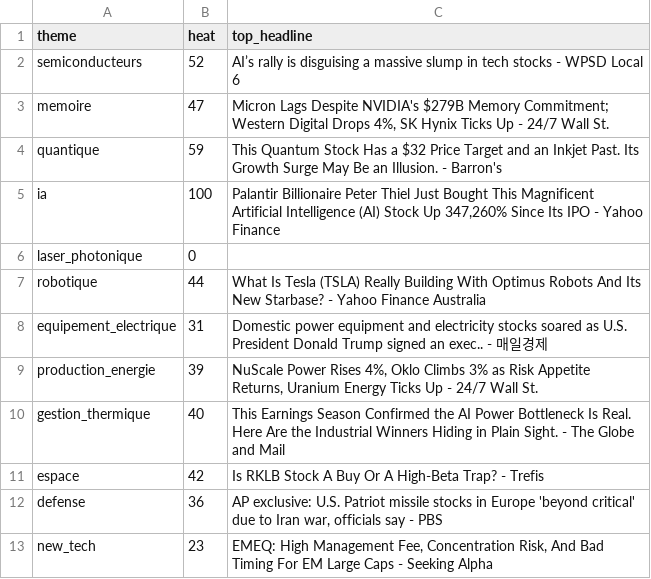
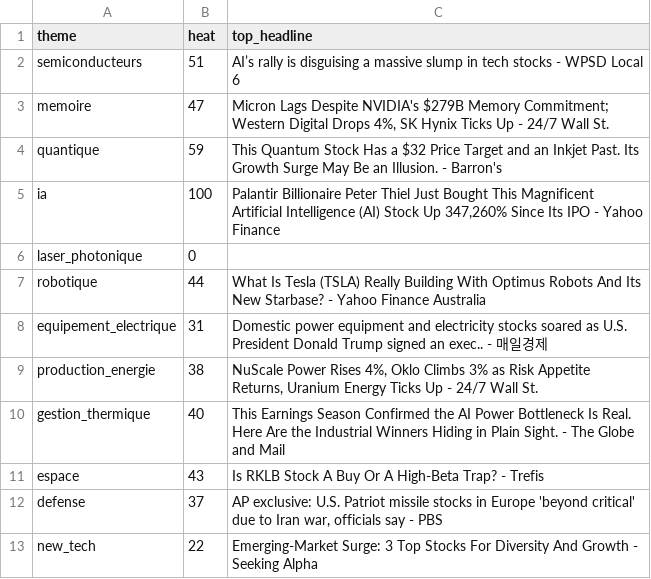
Before and after one commit to ArnaudVarela/TradingScan, a CSV file: dashboard/public/sector_heat.csv, drawn as a sheet.

```diff
--- a/dashboard/public/sector_heat.csv
+++ b/dashboard/public/sector_heat.csv
@@ -1,3 +1,3 @@
 theme,heat,top_headline
-semiconducteurs,52,AI’s rally is disguising a massive slump in tech stocks - WPSD Local 6
+semiconducteurs,51,AI’s rally is disguising a massive slump in tech stocks - WPSD Local 6
 memoire,47,"Micron Lags Despite NVIDIA's $279B Memory Commitment; Western Digital Drops 4%, SK Hynix Ticks Up - 24/7 Wall St."
@@ -8,6 +8,6 @@ robotique,44,What Is Tesla (TSLA) Really Building With Optimus Robots And Its Ne
 equipement_electrique,31,Domestic power equipment and electricity stocks soared as U.S. President Donald Trump signed an exec.. - 매일경제
-production_energie,39,"NuScale Power Rises 4%, Oklo Climbs 3% as Risk Appetite Returns, Uranium Energy Ticks Up - 24/7 Wall St."
+production_energie,38,"NuScale Power Rises 4%, Oklo Climbs 3% as Risk Appetite Returns, Uranium Energy Ticks Up - 24/7 Wall St."
 gestion_thermique,40,This Earnings Season Confirmed the AI Power Bottleneck Is Real. Here Are the Industrial Winners Hiding in Plain Sight. - The Globe and Mail
-espace,42,Is RKLB Stock A Buy Or A High-Beta Trap? - Trefis
-defense,36,"AP exclusive: U.S. Patriot missile stocks in Europe 'beyond critical' due to Iran war, officials say - PBS"
-new_tech,23,"EMEQ: High Management Fee, Concentration Risk, And Bad Timing For EM Large Caps - Seeking Alpha"
+espace,43,Is RKLB Stock A Buy Or A High-Beta Trap? - Trefis
+defense,37,"AP exclusive: U.S. Patriot missile stocks in Europe 'beyond critical' due to Iran war, officials say - PBS"
+new_tech,22,Emerging-Market Surge: 3 Top Stocks For Diversity And Growth - Seeking Alpha
```
Also changed, not shown: dashboard/public/score_reliability.csv, dashboard/public/signals_log.csv.
